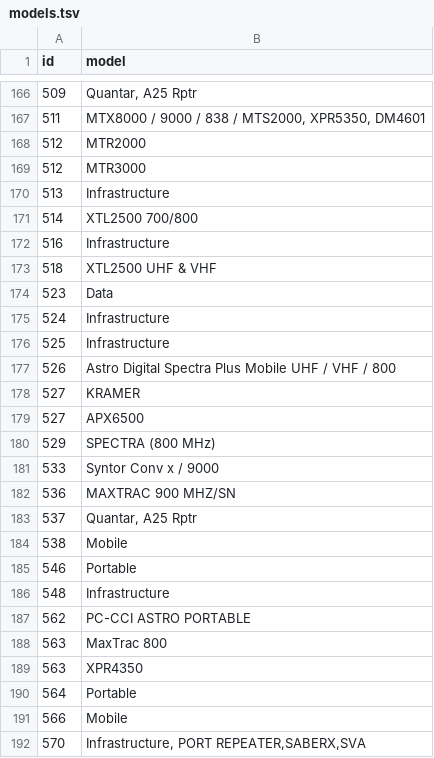
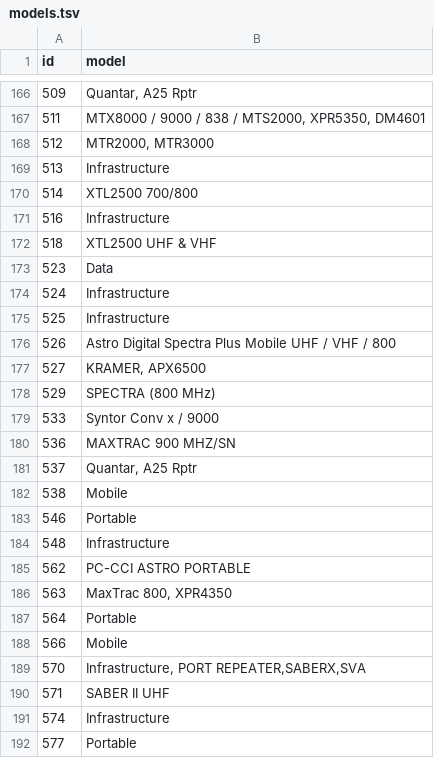
Before and after one commit to ryanturner/motorola-serial-decoder, a TSV file: models.tsv, drawn as a sheet; only a part is shown, gaps mark what is left out; the shorter side is filled out with more unchanged rows.

Commit message:
Update models.tsv

```diff
--- a/models.tsv
+++ b/models.tsv
@@ -167,4 +167,3 @@ id	model
 511	MTX8000 / 9000 / 838 / MTS2000, XPR5350, DM4601
-512	MTR2000
-512	MTR3000
+512	MTR2000, MTR3000
 513	Infrastructure
@@ -177,4 +176,3 @@ id	model
 526	Astro Digital Spectra Plus Mobile UHF / VHF / 800
-527	KRAMER
-527	APX6500
+527	KRAMER, APX6500
 529	SPECTRA (800 MHz)
@@ -187,4 +185,3 @@ id	model
 562	PC-CCI ASTRO PORTABLE
-563	MaxTrac 800
-563	XPR4350
+563	MaxTrac 800, XPR4350
 564	Portable
```
